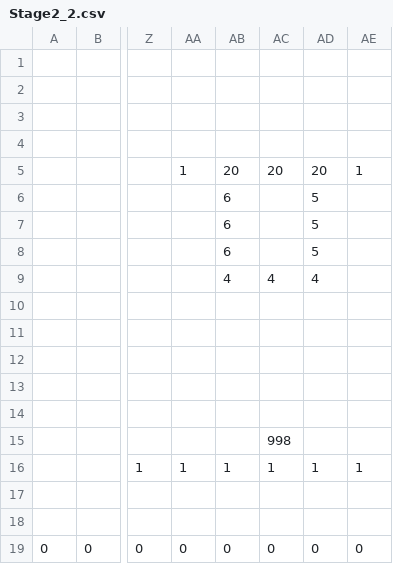
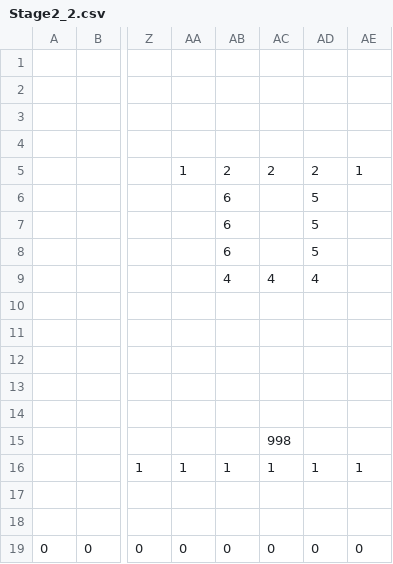
Before and after one commit to ImbecileFabio/HEW2024, a CSV file: ComponentFramework/MapData/Stage2/Stage2_2.csv, drawn as a sheet; only a part is shown, gaps mark what is left out; the diff names each change by its address in the sheet, - before the commit and + after, or states it on an @@ line.

Commit message:
Update Stage2_2.csv

```diff
--- a/ComponentFramework/MapData/Stage2/Stage2_2.csv
+++ b/ComponentFramework/MapData/Stage2/Stage2_2.csv
-AB5: 20
+AB5: 2
-AC5: 20
+AC5: 2
-AD5: 20
+AD5: 2
```
